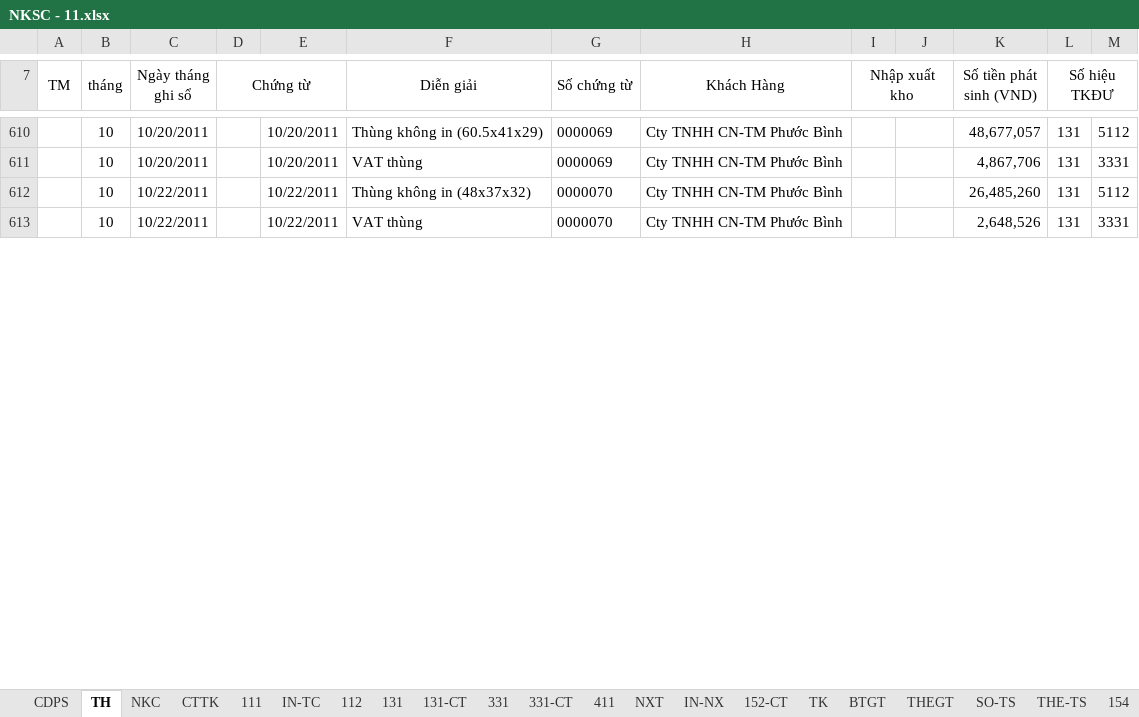
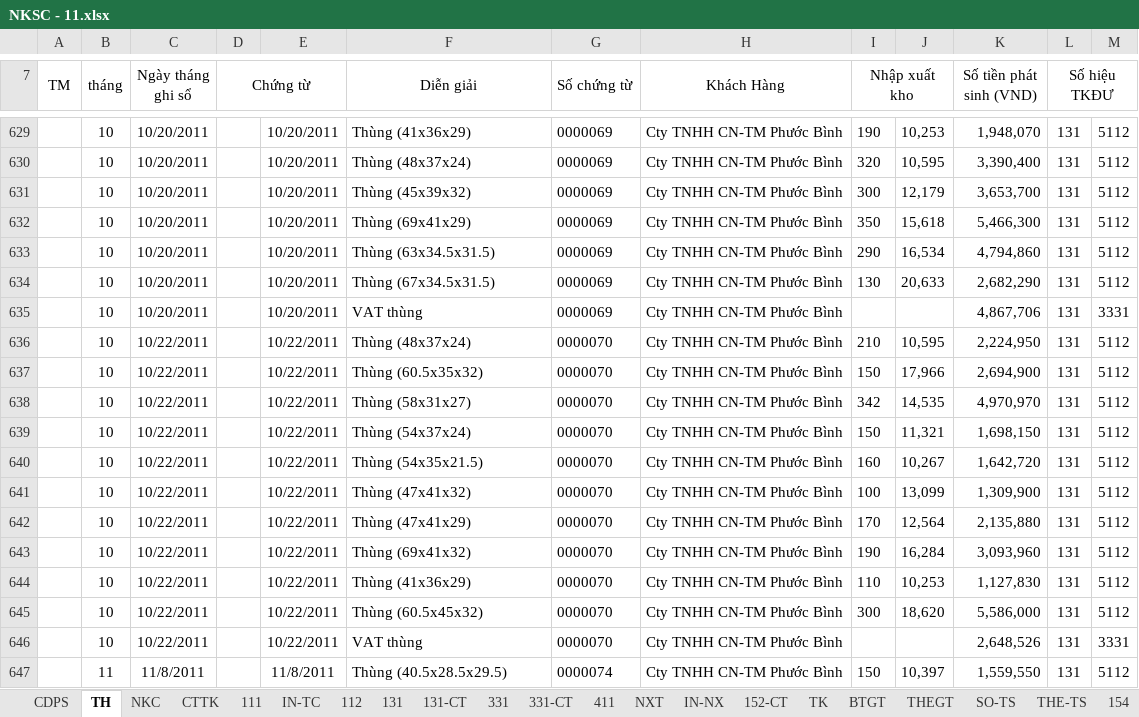
Before and after one commit to vuphuong11/KIM-DUNG-PHAT, an Excel workbook: SO SACH/2011/NKSC - 11.xlsx, sheet TH, drawn as a sheet; only a part is shown, gaps mark what is left out; values as stored, in another font and other column widths than the file's, no borders; addresses are those after the commit; the diff covers the shown part only; the diff names each change by its address in the sheet, - before the commit and + after, or states it on an @@ line.

```diff
--- a/SO SACH/2011/NKSC - 11.xlsx (sheet TH)
+++ b/SO SACH/2011/NKSC - 11.xlsx (sheet TH)
-F629 (Diễn giải): Thùng không in (60.5x41x29)
+F629 (Diễn giải): Thùng (41x36x29)
-I629 (Nhập xuất kho): (empty)
+I629 (Nhập xuất kho): 190
-J629: (empty)
+J629: 10,253
-K629 (Số tiền phát sinh (VND)): 48,677,057
+K629 (Số tiền phát sinh (VND)): 1,948,070
+row 630:  | 10 | 10/20/2011 |  | 10/20/2011 | Thùng (48x37x24) | 0000069 | Cty TNHH CN-TM Phước Bình | 320 | 10,595 | 3,390,400 | 131 | 5112
+row 631:  | 10 | 10/20/2011 |  | 10/20/2011 | Thùng (45x39x32) | 0000069 | Cty TNHH CN-TM Phước Bình | 300 | 12,179 | 3,653,700 | 131 | 5112
+row 632:  | 10 | 10/20/2011 |  | 10/20/2011 | Thùng (69x41x29) | 0000069 | Cty TNHH CN-TM Phước Bình | 350 | 15,618 | 5,466,300 | 131 | 5112
+row 633:  | 10 | 10/20/2011 |  | 10/20/2011 | Thùng (63x34.5x31.5) | 0000069 | Cty TNHH CN-TM Phước Bình | 290 | 16,534 | 4,794,860 | 131 | 5112
+row 634:  | 10 | 10/20/2011 |  | 10/20/2011 | Thùng (67x34.5x31.5) | 0000069 | Cty TNHH CN-TM Phước Bình | 130 | 20,633 | 2,682,290 | 131 | 5112
-F636 (Diễn giải): Thùng không in (48x37x32)
+F636 (Diễn giải): Thùng (48x37x24)
-I636 (Nhập xuất kho): (empty)
+I636 (Nhập xuất kho): 210
-J636: (empty)
+J636: 10,595
-K636 (Số tiền phát sinh (VND)): 26,485,260
+K636 (Số tiền phát sinh (VND)): 2,224,950
+row 637:  | 10 | 10/22/2011 |  | 10/22/2011 | Thùng (60.5x35x32) | 0000070 | Cty TNHH CN-TM Phước Bình | 150 | 17,966 | 2,694,900 | 131 | 5112
+row 638:  | 10 | 10/22/2011 |  | 10/22/2011 | Thùng (58x31x27) | 0000070 | Cty TNHH CN-TM Phước Bình | 342 | 14,535 | 4,970,970 | 131 | 5112
+row 639:  | 10 | 10/22/2011 |  | 10/22/2011 | Thùng (54x37x24) | 0000070 | Cty TNHH CN-TM Phước Bình | 150 | 11,321 | 1,698,150 | 131 | 5112
+row 640:  | 10 | 10/22/2011 |  | 10/22/2011 | Thùng (54x35x21.5) | 0000070 | Cty TNHH CN-TM Phước Bình | 160 | 10,267 | 1,642,720 | 131 | 5112
+row 641:  | 10 | 10/22/2011 |  | 10/22/2011 | Thùng (47x41x32) | 0000070 | Cty TNHH CN-TM Phước Bình | 100 | 13,099 | 1,309,900 | 131 | 5112
+row 642:  | 10 | 10/22/2011 |  | 10/22/2011 | Thùng (47x41x29) | 0000070 | Cty TNHH CN-TM Phước Bình | 170 | 12,564 | 2,135,880 | 131 | 5112
+row 643:  | 10 | 10/22/2011 |  | 10/22/2011 | Thùng (69x41x32) | 0000070 | Cty TNHH CN-TM Phước Bình | 190 | 16,284 | 3,093,960 | 131 | 5112
+row 644:  | 10 | 10/22/2011 |  | 10/22/2011 | Thùng (41x36x29) | 0000070 | Cty TNHH CN-TM Phước Bình | 110 | 10,253 | 1,127,830 | 131 | 5112
+row 645:  | 10 | 10/22/2011 |  | 10/22/2011 | Thùng (60.5x45x32) | 0000070 | Cty TNHH CN-TM Phước Bình | 300 | 18,620 | 5,586,000 | 131 | 5112
+row 647:  | 11 | 11/8/2011 |  | 11/8/2011 | Thùng (40.5x28.5x29.5) | 0000074 | Cty TNHH CN-TM Phước Bình | 150 | 10,397 | 1,559,550 | 131 | 5112
```
Also changed, not shown: 139 added rows and 32 edited cells elsewhere in this sheet, formulas that keep their value, 2 other files.
